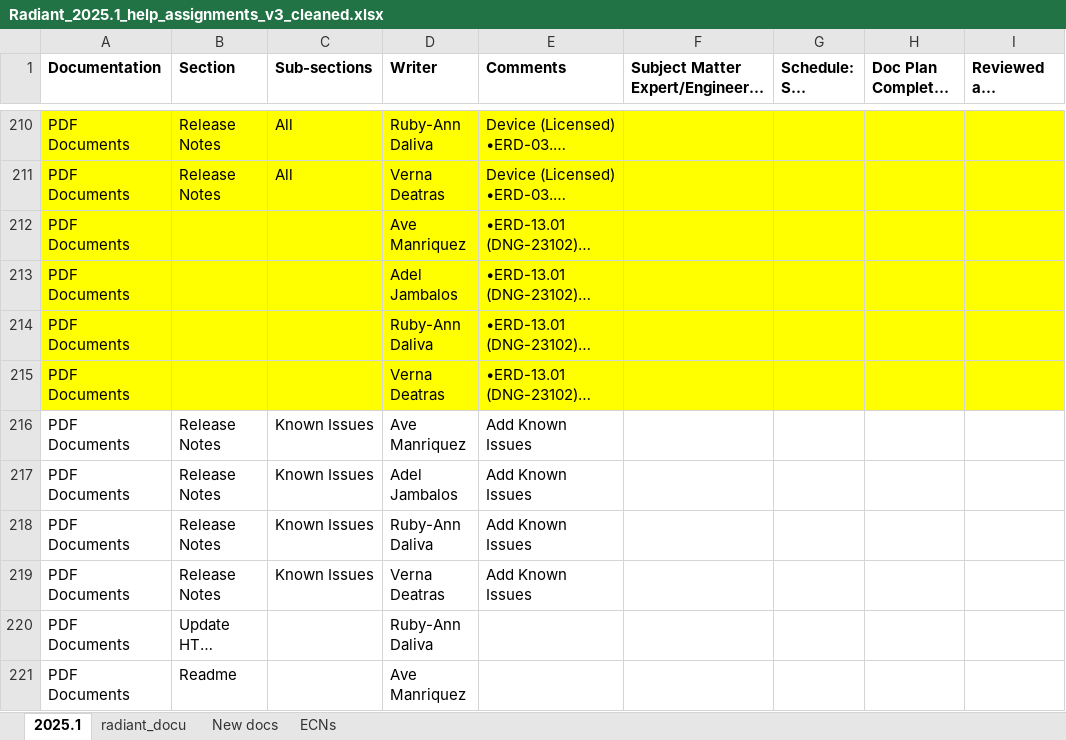
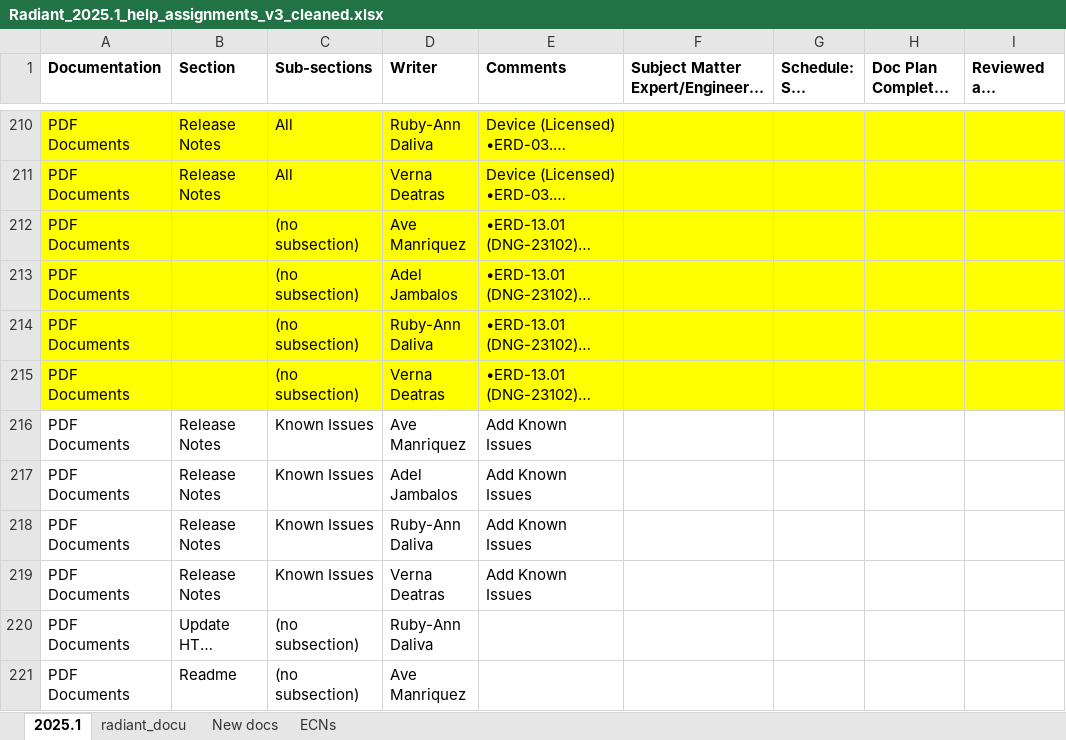
Before and after one commit to nathan-rushing/help_dashboard_django, an Excel workbook: dashboard/online_help/management/dataset/Radiant_2025.1_help_assignments_v3_cleaned.xlsx, sheet 2025.1, drawn as a sheet; only a part is shown, gaps mark what is left out; long unchanged cells end in …; values as stored, in another font and other column widths than the file's, no borders; conditional formats not drawn; the diff covers the shown part only; the diff names each change by its address in the sheet, - before the commit and + after, or states it on an @@ line.

Commit message:
updates pero andaming bugs sa tasks
updates:
per_user_test
tasks_by_color
views.py
per_user_edit_test
per_subsection_edit_test
models.py
forms.py

mga bugs kapag adding and removing document, section, subsection

```diff
--- a/dashboard/online_help/management/dataset/Radiant_2025.1_help_assignments_v3_cleaned.xlsx (sheet 2025.1)
+++ b/dashboard/online_help/management/dataset/Radiant_2025.1_help_assignments_v3_cleaned.xlsx (sheet 2025.1)
-C212:C215 (Sub-sections): (empty)
+C212:C215 (Sub-sections): (no subsection)
-C220:C221 (Sub-sections): (empty)
+C220:C221 (Sub-sections): (no subsection)
```
Also changed, not shown: 102 edited cells elsewhere in this sheet, 17 other files.
